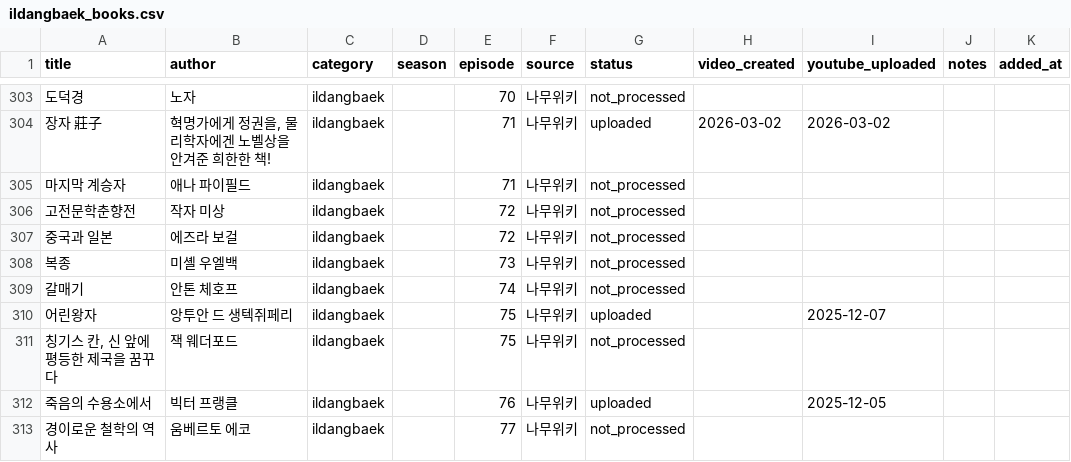
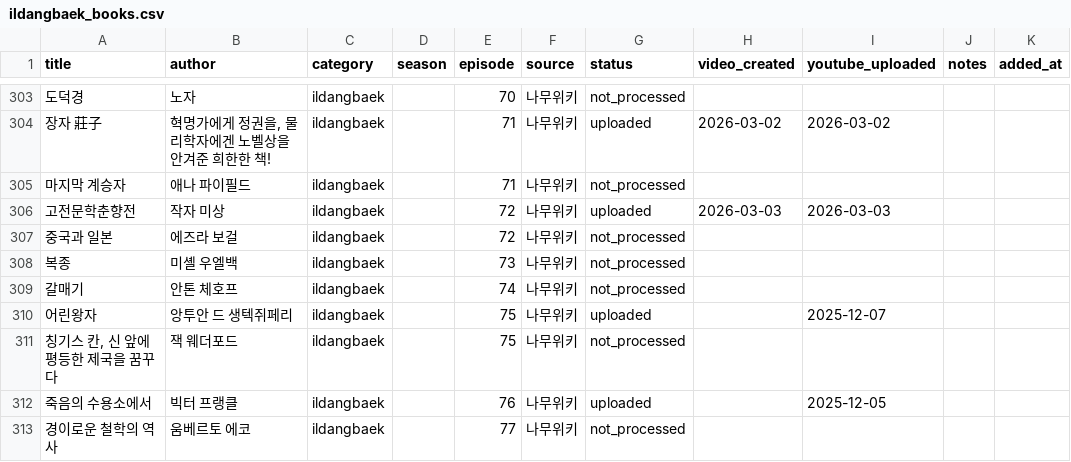
Before and after one commit to jsong1230/booksummary, a CSV file: data/ildangbaek_books.csv, drawn as a sheet; only a part is shown, gaps mark what is left out.

Commit message:
feat: 춘향전 토끼전 심청전 일당백 영상 업로드 및 관련 매핑 추가
- history.md: 총 영상 수 270개로 업데이트, 춘향전 완료 영상 추가
- src/utils/translations.py: 춘향전/토끼전/심청전/Korean Classic Tales 매핑 추가
- data/ildangbaek_books.csv: 고전문학춘향전(ep72) status uploaded로 업데이트

YouTube 업로드 완료:
- 한글: https://www.youtube.com/watch?v=0tDnOpU_4Vs (비공개)
- 영문: https://www.youtube.com/watch?v=3u3Mx-fEv-o (비공개)

🗿 MoAI <email@mo.ai.kr>

```diff
--- a/data/ildangbaek_books.csv
+++ b/data/ildangbaek_books.csv
@@ -305,3 +305,3 @@ title,author,category,season,episode,source,status,video_created,youtube_uploade
 마지막 계승자,애나 파이필드,ildangbaek,,71,나무위키,not_processed,,,,
-고전문학춘향전,작자 미상,ildangbaek,,72,나무위키,not_processed,,,,
+고전문학춘향전,작자 미상,ildangbaek,,72,나무위키,uploaded,2026-03-03,2026-03-03,,
 중국과 일본,에즈라 보걸,ildangbaek,,72,나무위키,not_processed,,,,
```
Also changed, not shown: 2 other files.
